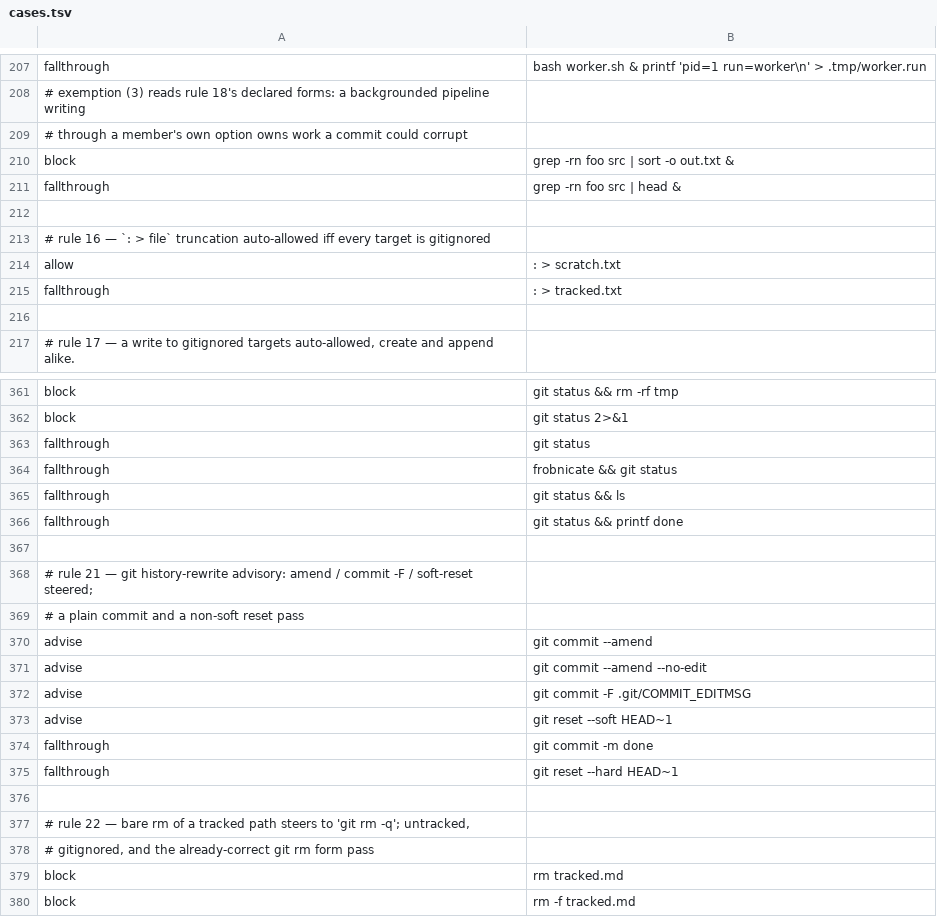
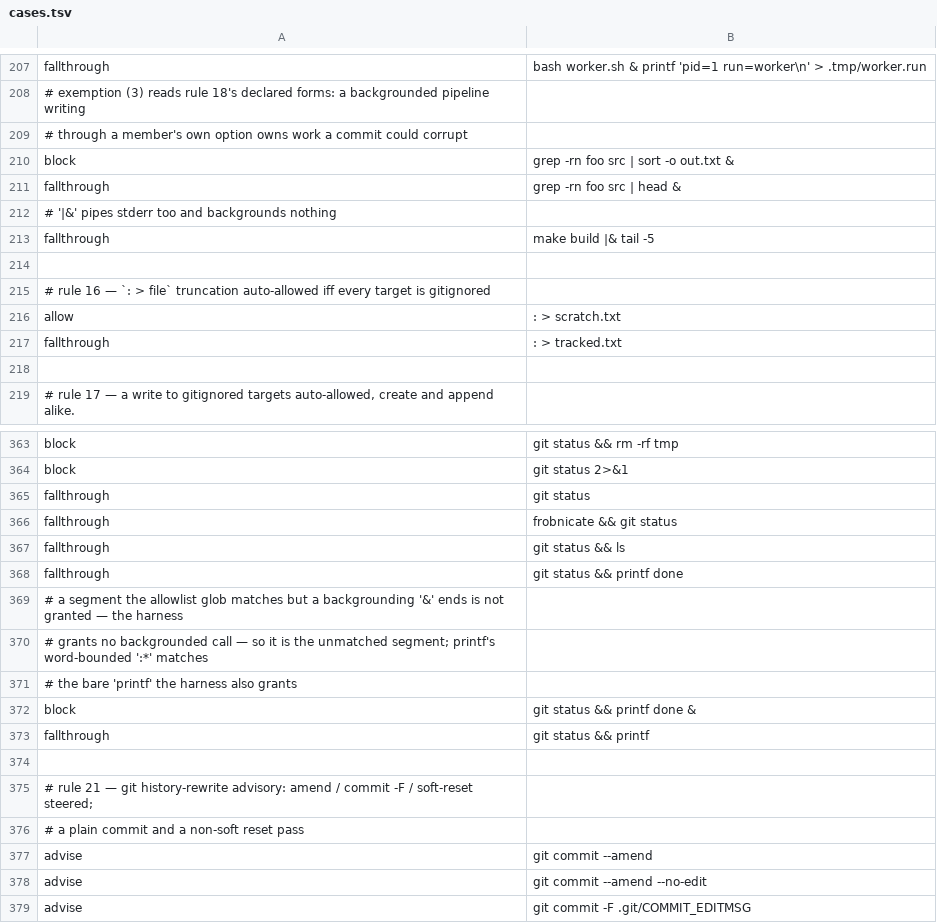
Before and after one commit to checkwright/checkwright, a TSV file: guard-kit/guard-tests/cases.tsv, drawn as a sheet; only a part is shown, gaps mark what is left out; the shorter side is filled out with more unchanged rows; the diff names each change by its address in the sheet, - before the commit and + after, or states it on an @@ line.

```diff
--- a/guard-kit/guard-tests/cases.tsv
+++ b/guard-kit/guard-tests/cases.tsv
+row 212: # '|&' pipes stderr too and backgrounds nothing
+row 213: fallthrough | make build |& tail -5
+row 369: # a segment the allowlist glob matches but a backgrounding '&' ends is not granted — the harness
+row 370: # grants no backgrounded call — so it is the unmatched segment; printf's word-bounded ':*' matches
+row 371: # the bare 'printf' the harness also grants
+row 372: block | git status && printf done &
+row 373: fallthrough | git status && printf
```
Also changed, not shown: 6 other files.
